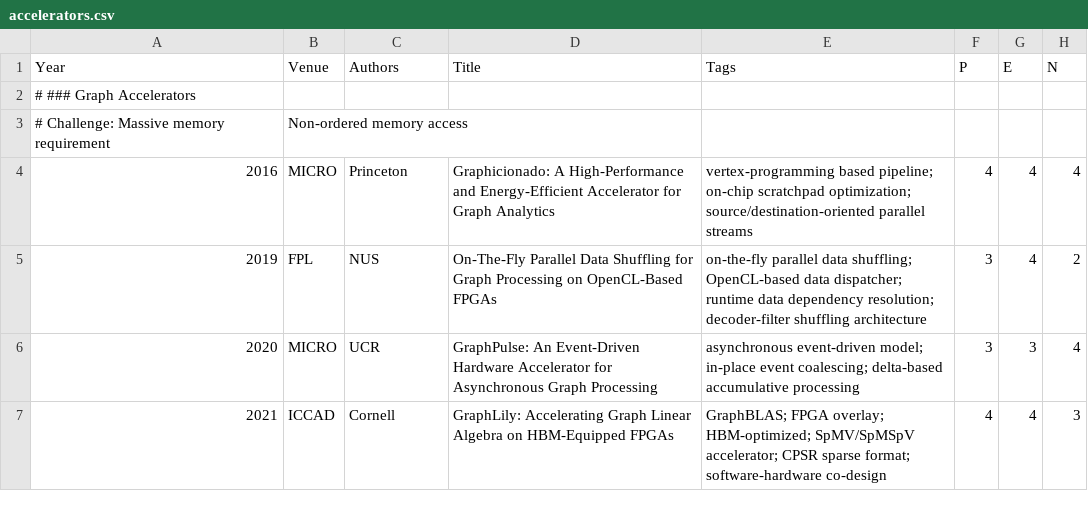
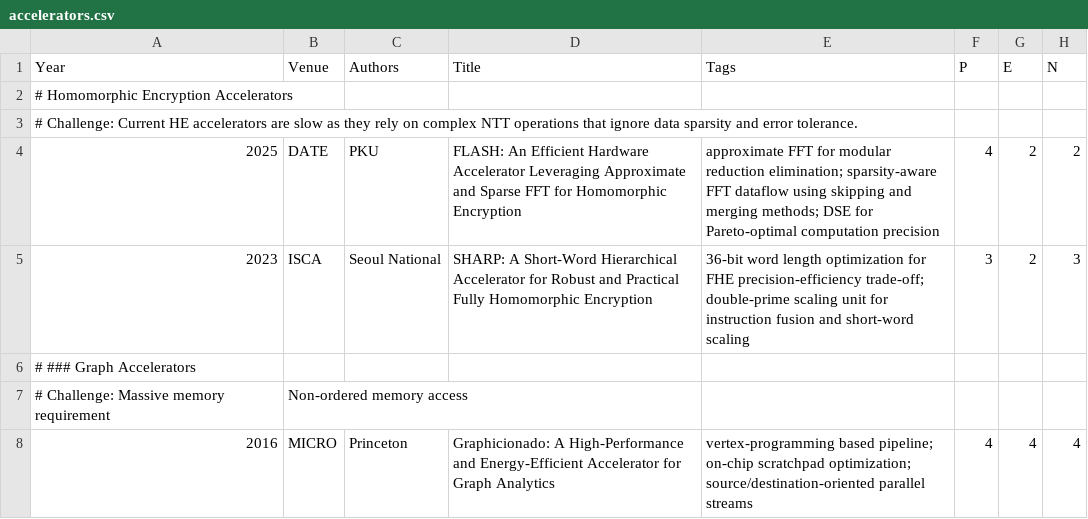
Before and after one commit to pku-lemonade/review, a CSV file: docs/data/hardware/accelerators.csv, drawn as a sheet; only a part is shown; the shorter side is filled out with more unchanged rows.

Commit message:
Author-focused search from PKU Meng Li's Group

```diff
--- a/docs/data/hardware/accelerators.csv
+++ b/docs/data/hardware/accelerators.csv
@@ -1,2 +1,6 @@
 Year,Venue,Authors,Title,Tags,P,E,N
+# Homomorphic Encryption Accelerators
+# Challenge: Current HE accelerators are slow as they rely on complex NTT operations that ignore data sparsity and error tolerance.
+2025,DATE,PKU,FLASH: An Efficient Hardware Accelerator Leveraging Approximate and Sparse FFT for Homomorphic Encryption,approximate FFT for modular reduction elimination; sparsity-aware FFT dataflow using skipping and merging methods; DSE for Pareto-optimal computation precision,4,2,2
+2023,ISCA,Seoul National,SHARP: A Short-Word Hierarchical Accelerator for Robust and Practical Fully Homomorphic Encryption,36-bit word length optimization for FHE precision-efficiency trade-off; double-prime scaling unit for instruction fusion and short-word scaling,3,2,3
 # ### Graph Accelerators
```
Also changed, not shown: docs/data/hardware/memory.csv.
